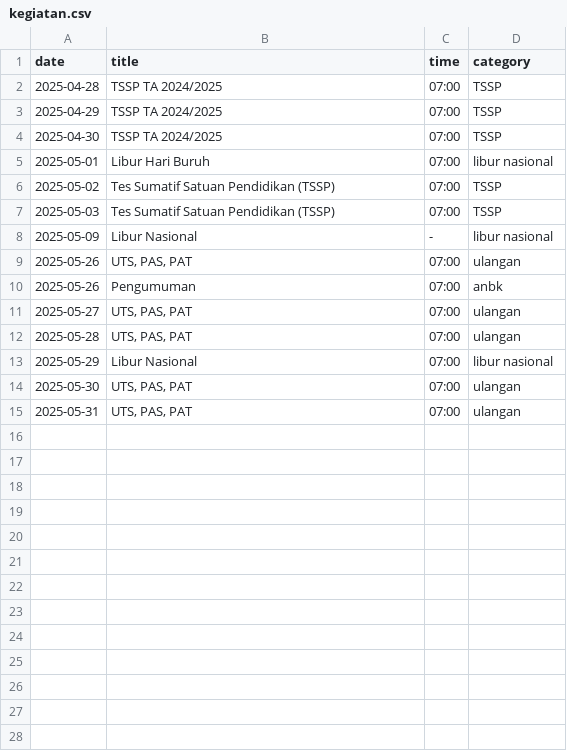
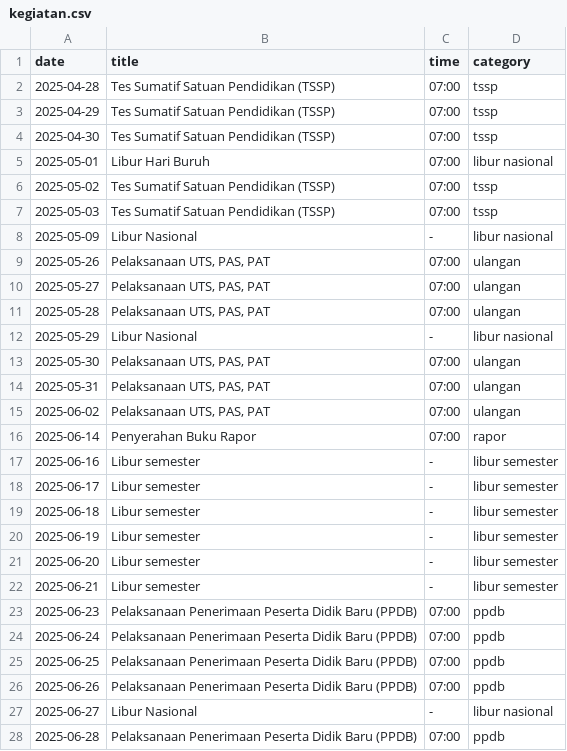
Before and after one commit to sdn19periji/sdn19periji.github.io, a CSV file: kegiatan.csv, drawn as a sheet; only a part is shown; the diff covers the shown part only.

```diff
--- a/kegiatan.csv
+++ b/kegiatan.csv
@@ -1,15 +1,28 @@
 date;title;time;category
-2025-04-28;TSSP TA 2024/2025;07:00;TSSP
-2025-04-29;TSSP TA 2024/2025;07:00;TSSP
-2025-04-30;TSSP TA 2024/2025;07:00;TSSP
+2025-04-28;Tes Sumatif Satuan Pendidikan (TSSP);07:00;tssp
+2025-04-29;Tes Sumatif Satuan Pendidikan (TSSP);07:00;tssp
+2025-04-30;Tes Sumatif Satuan Pendidikan (TSSP);07:00;tssp
 2025-05-01;Libur Hari Buruh;07:00;libur nasional
-2025-05-02;Tes Sumatif Satuan Pendidikan (TSSP);07:00;TSSP
-2025-05-03;Tes Sumatif Satuan Pendidikan (TSSP);07:00;TSSP
+2025-05-02;Tes Sumatif Satuan Pendidikan (TSSP);07:00;tssp
+2025-05-03;Tes Sumatif Satuan Pendidikan (TSSP);07:00;tssp
 2025-05-09;Libur Nasional;-;libur nasional
-2025-05-26;UTS, PAS, PAT;07:00;ulangan
-2025-05-26;Pengumuman;07:00;anbk
-2025-05-27;UTS, PAS, PAT;07:00;ulangan
-2025-05-28;UTS, PAS, PAT;07:00;ulangan
-2025-05-29;Libur Nasional;07:00;libur nasional
-2025-05-30;UTS, PAS, PAT;07:00;ulangan
-2025-05-31;UTS, PAS, PAT;07:00;ulangan
+2025-05-26;Pelaksanaan UTS, PAS, PAT;07:00;ulangan
+2025-05-27;Pelaksanaan UTS, PAS, PAT;07:00;ulangan
+2025-05-28;Pelaksanaan UTS, PAS, PAT;07:00;ulangan
+2025-05-29;Libur Nasional;-;libur nasional
+2025-05-30;Pelaksanaan UTS, PAS, PAT;07:00;ulangan
+2025-05-31;Pelaksanaan UTS, PAS, PAT;07:00;ulangan
+2025-06-02;Pelaksanaan UTS, PAS, PAT;07:00;ulangan
+2025-06-14;Penyerahan Buku Rapor;07:00;rapor
+2025-06-16;Libur semester;-;libur semester
+2025-06-17;Libur semester;-;libur semester
+2025-06-18;Libur semester;-;libur semester
+2025-06-19;Libur semester;-;libur semester
+2025-06-20;Libur semester;-;libur semester
+2025-06-21;Libur semester;-;libur semester
+2025-06-23;Pelaksanaan Penerimaan Peserta Didik Baru (PPDB);07:00;ppdb
+2025-06-24;Pelaksanaan Penerimaan Peserta Didik Baru (PPDB);07:00;ppdb
+2025-06-25;Pelaksanaan Penerimaan Peserta Didik Baru (PPDB);07:00;ppdb
+2025-06-26;Pelaksanaan Penerimaan Peserta Didik Baru (PPDB);07:00;ppdb
+2025-06-27;Libur Nasional;-;libur nasional
+2025-06-28;Pelaksanaan Penerimaan Peserta Didik Baru (PPDB);07:00;ppdb
```
Also changed, not shown: 9 added rows elsewhere in this file, 37 other files.
